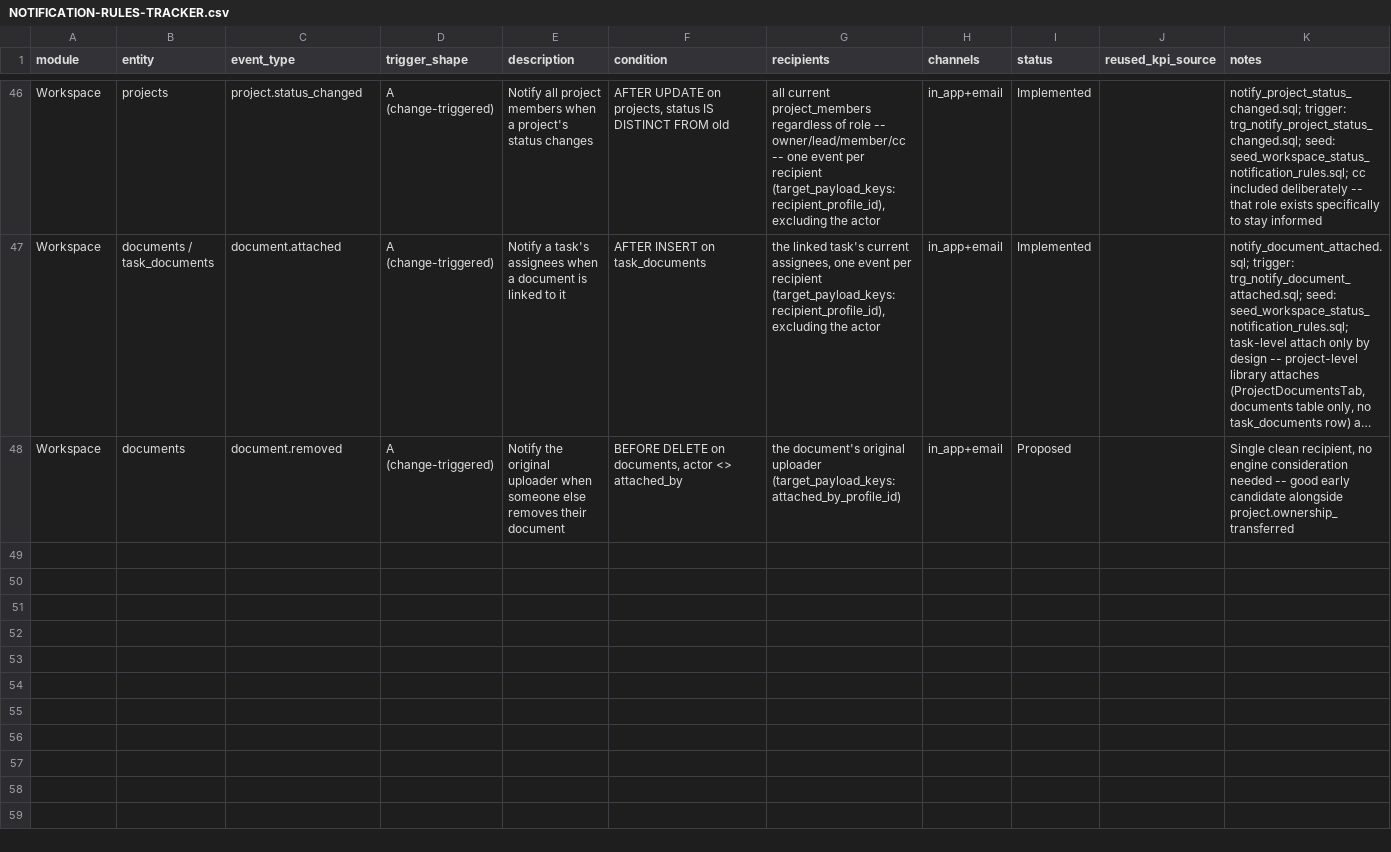
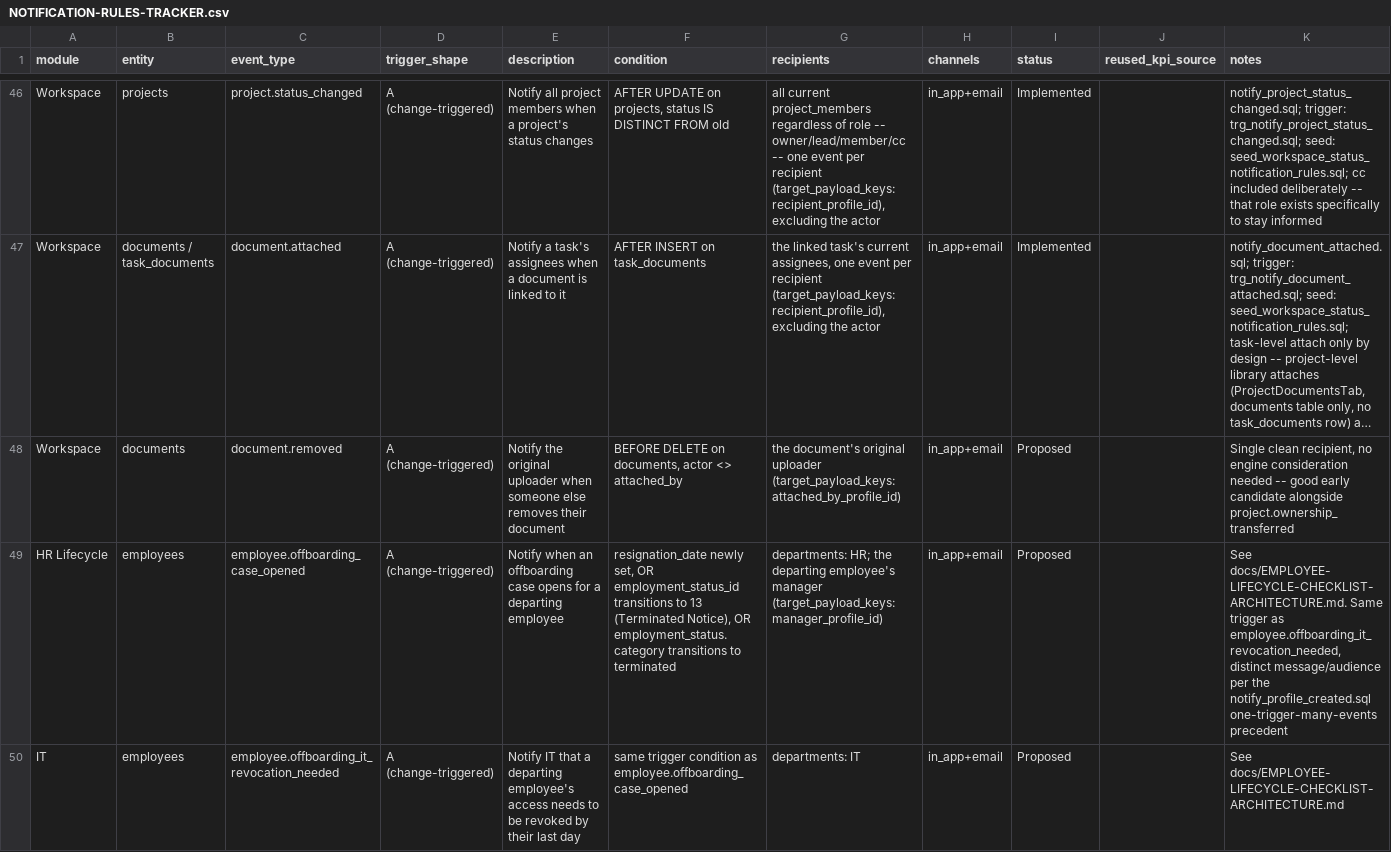
Before and after one commit to hazimdanishhh/hyrax-central-portal, a CSV file: docs/NOTIFICATION-RULES-TRACKER.csv, drawn as a sheet; only a part is shown, gaps mark what is left out; long unchanged cells end in …; the diff covers the shown part only; the diff names each change by its address in the sheet, - before the commit and + after, or states it on an @@ line.

Commit message:
docs: employee lifecycle architecture

```diff
--- a/docs/NOTIFICATION-RULES-TRACKER.csv
+++ b/docs/NOTIFICATION-RULES-TRACKER.csv
+row 49: HR Lifecycle | employees | employee.offboarding_case_opened | A (change-triggered) | Notify when an offboarding case opens for a departing employee | resignation_date newly set, OR employment_status_id transitions to 13 (Terminated Notice), OR employment_status.category transitions to terminated | departments: HR; the departing employee's manager (target_payload_keys: manager_profile_id) | in_app+email | Proposed |  | See docs/EMPLOYEE-LIFECYCLE-CHECKLIST-ARCHITECTURE.md. Same trigger as employee.offboarding_it_revocation_needed, distinct message/audience per the notify_profile_created.sql one-trigger-many-events precedent
+row 50: IT | employees | employee.offboarding_it_revocation_needed | A (change-triggered) | Notify IT that a departing employee's access needs to be revoked by their last day | same trigger condition as employee.offboarding_case_opened | departments: IT | in_app+email | Proposed |  | See docs/EMPLOYEE-LIFECYCLE-CHECKLIST-ARCHITECTURE.md
```
Also changed, not shown: 4 added rows elsewhere in this file, 2 other files.
